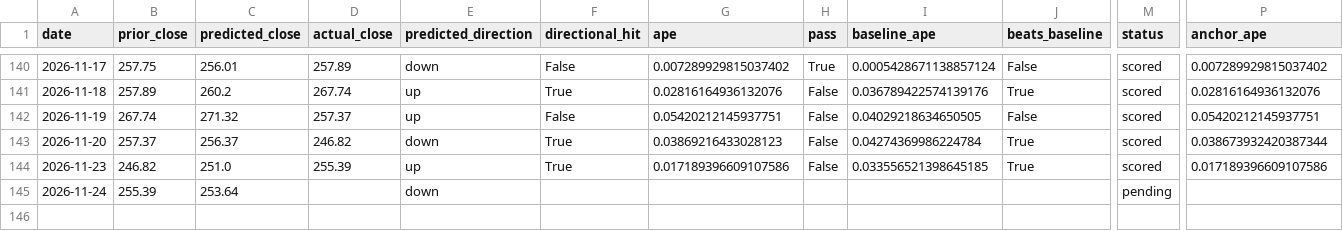
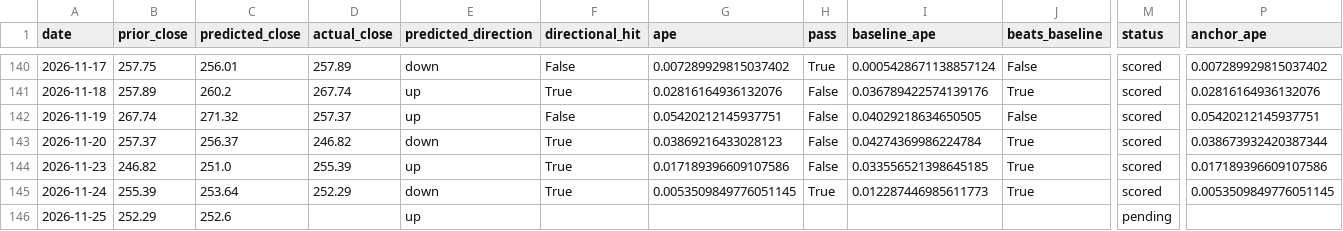
Before and after one commit to fabiopiazza59-hue/agentic-flow-demo, a CSV file: self-improvement_loop/results/results.csv, drawn as a sheet; only a part is shown, gaps mark what is left out; rows hold the shown columns only; the diff names each change by its address in the sheet, - before the commit and + after, or states it on an @@ line.

```diff
--- a/self-improvement_loop/results/results.csv
+++ b/self-improvement_loop/results/results.csv
-D145 (actual_close): (empty)
+D145 (actual_close): 252.29
-F145 (directional_hit): (empty)
+F145 (directional_hit): True
-G145 (ape): (empty)
+G145 (ape): 0.0053509849776051145
-H145 (pass): (empty)
+H145 (pass): True
-I145 (baseline_ape): (empty)
+I145 (baseline_ape): 0.012287446985611773
-J145 (beats_baseline): (empty)
+J145 (beats_baseline): True
-M145 (status): pending
+M145 (status): scored
-P145 (anchor_ape): (empty)
+P145 (anchor_ape): 0.0053509849776051145
+row 146: 2026-11-25 | 252.29 | 252.6 |  | up |  |  |  |  |  | pending
```
Also changed, not shown: 10 other files.
